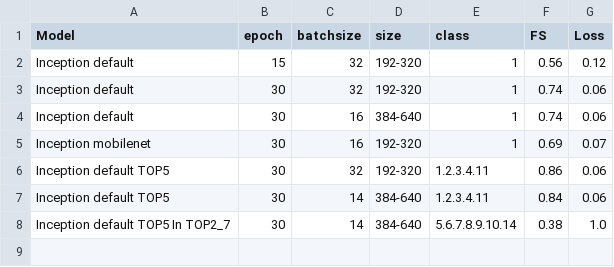
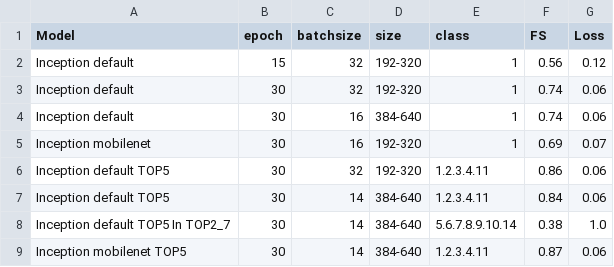
Before and after one commit to phdfar/Segmentation, a CSV file: Image_segmentation/result_binary_segmentation.h5.csv, drawn as a sheet.

Commit message:
Update result_binary_segmentation.h5.csv

```diff
--- a/Image_segmentation/result_binary_segmentation.h5.csv
+++ b/Image_segmentation/result_binary_segmentation.h5.csv
@@ -8 +8,2 @@ Inception default TOP5,30,14,384-640,1.2.3.4.11,0.84,0.06
 Inception default TOP5 In TOP2_7,30,14,384-640,5.6.7.8.9.10.14,0.38,1.0
+Inception mobilenet TOP5,30,14,384-640,1.2.3.4.11,0.87,0.06
```
